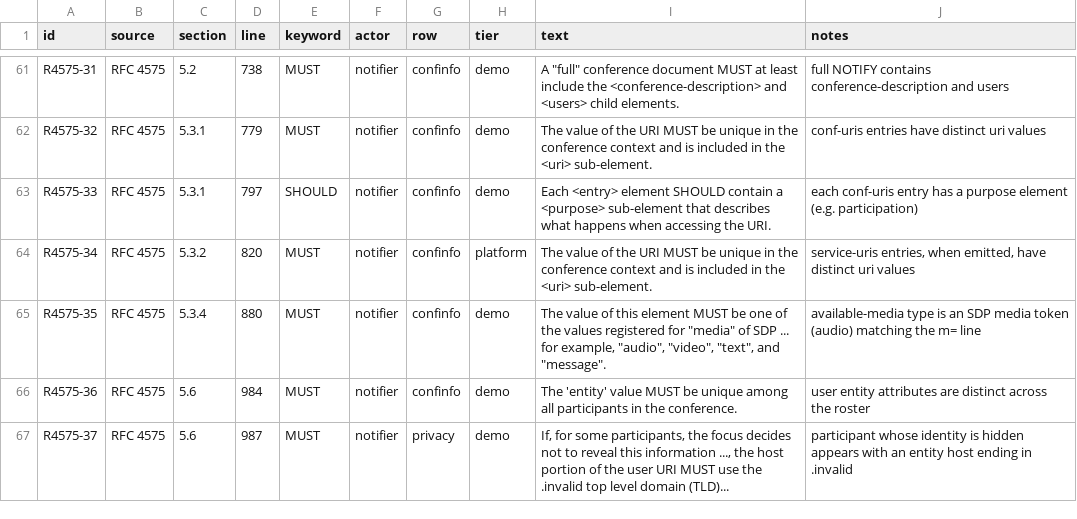
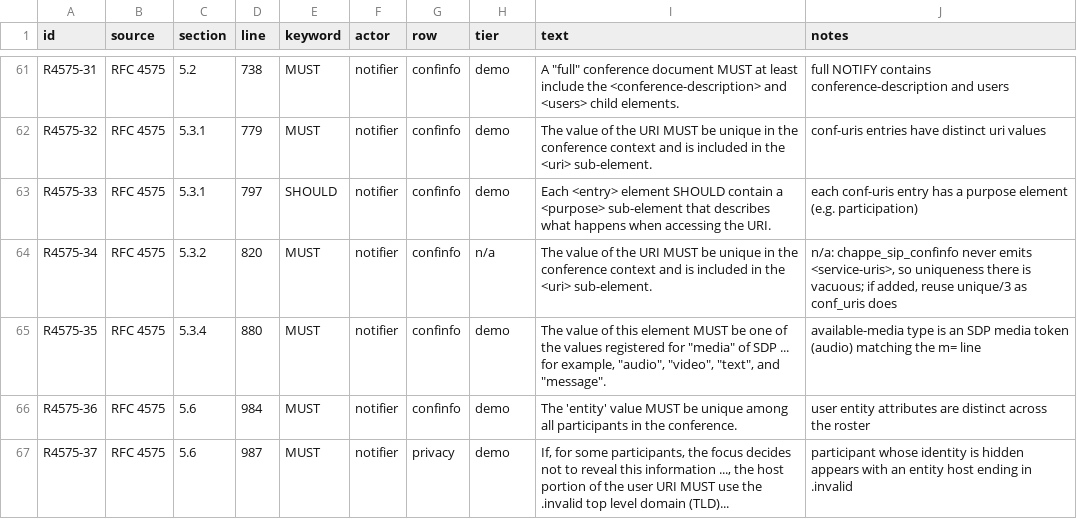
Before and after one commit to benoitc/chappe, a TSV file: apps/chappe_sip/docs/compliance/requirements.tsv, drawn as a sheet; only a part is shown, gaps mark what is left out; the diff covers the shown part only.

```diff
--- a/apps/chappe_sip/docs/compliance/requirements.tsv
+++ b/apps/chappe_sip/docs/compliance/requirements.tsv
@@ -63,3 +63,3 @@ R4575-32	RFC 4575	5.3.1	779	MUST	notifier	confinfo	demo	The value of the URI MUS
 R4575-33	RFC 4575	5.3.1	797	SHOULD	notifier	confinfo	demo	Each <entry> element SHOULD contain a <purpose> sub-element that describes what happens when accessing the URI.	each conf-uris entry has a purpose element (e.g. participation)
-R4575-34	RFC 4575	5.3.2	820	MUST	notifier	confinfo	platform	The value of the URI MUST be unique in the conference context and is included in the <uri> sub-element.	service-uris entries, when emitted, have distinct uri values
+R4575-34	RFC 4575	5.3.2	820	MUST	notifier	confinfo	n/a	The value of the URI MUST be unique in the conference context and is included in the <uri> sub-element.	n/a: chappe_sip_confinfo never emits <service-uris>, so uniqueness there is vacuous; if added, reuse unique/3 as conf_uris does
 R4575-35	RFC 4575	5.3.4	880	MUST	notifier	confinfo	demo	The value of this element MUST be one of the values registered for "media" of SDP ... for example, "audio", "video", "text", and "message".	available-media type is an SDP media token (audio) matching the m= line
```
Also changed, not shown: 37 edited cells elsewhere in this file, 3 other files.
